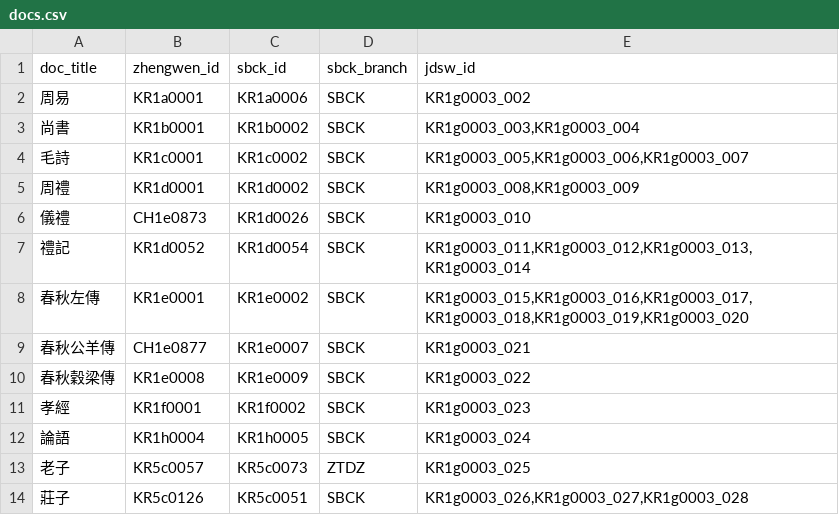
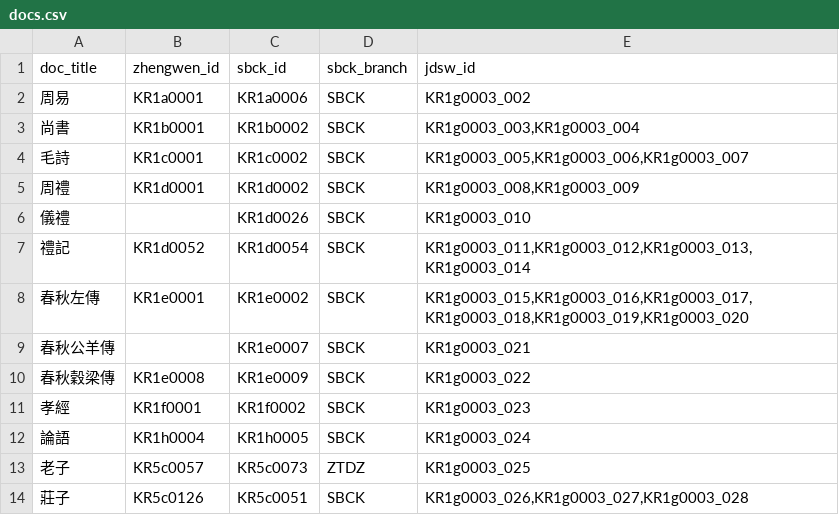
Before and after one commit to direct-phonology/jdsw, a CSV file: assets/docs.csv, drawn as a sheet.

```diff
--- a/assets/docs.csv
+++ b/assets/docs.csv
@@ -5,6 +5,6 @@ doc_title,zhengwen_id,sbck_id,sbck_branch,jdsw_id
 周禮,KR1d0001,KR1d0002,SBCK,"KR1g0003_008,KR1g0003_009"
-儀禮,CH1e0873,KR1d0026,SBCK,KR1g0003_010
+儀禮,,KR1d0026,SBCK,KR1g0003_010
 禮記,KR1d0052,KR1d0054,SBCK,"KR1g0003_011,KR1g0003_012,KR1g0003_013,KR1g0003_014"
 春秋左傳,KR1e0001,KR1e0002,SBCK,"KR1g0003_015,KR1g0003_016,KR1g0003_017,KR1g0003_018,KR1g0003_019,KR1g0003_020"
-春秋公羊傳,CH1e0877,KR1e0007,SBCK,KR1g0003_021
+春秋公羊傳,,KR1e0007,SBCK,KR1g0003_021
 春秋穀梁傳,KR1e0008,KR1e0009,SBCK,KR1g0003_022
```
Also changed, not shown: 3 other files.
